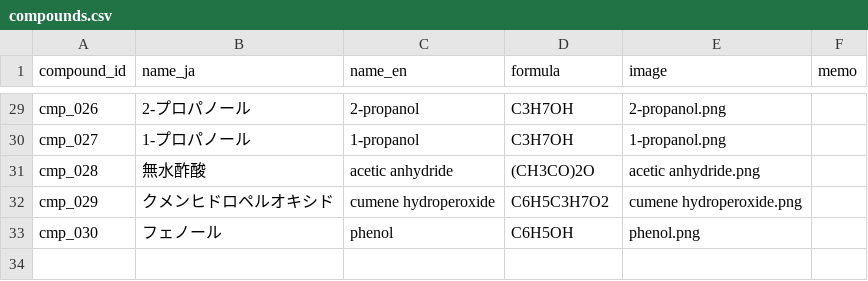
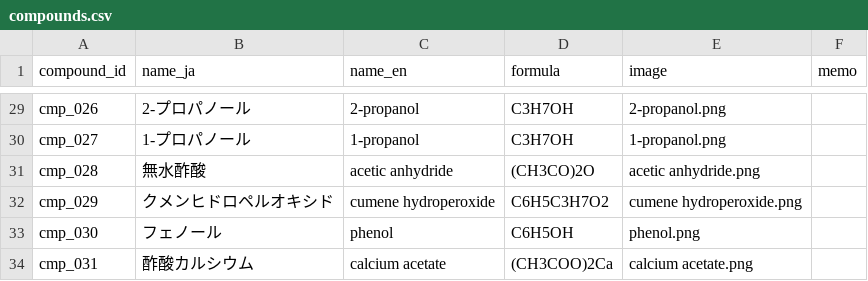
Before and after one commit to milcoco87-cpu/organic-chemistry-app, a CSV file: compounds.csv, drawn as a sheet; only a part is shown, gaps mark what is left out.

Commit message:
Register compound cmp_031

```diff
--- a/compounds.csv
+++ b/compounds.csv
@@ -33 +33,2 @@ cmp_029,クメンヒドロペルオキシド,cumene hydroperoxide,C6H5C3H7O2,cum
 cmp_030,フェノール,phenol,C6H5OH,phenol.png,
+cmp_031,酢酸カルシウム,calcium acetate,(CH3COO)2Ca,calcium acetate.png,
```
Also changed, not shown: 1 other file.
